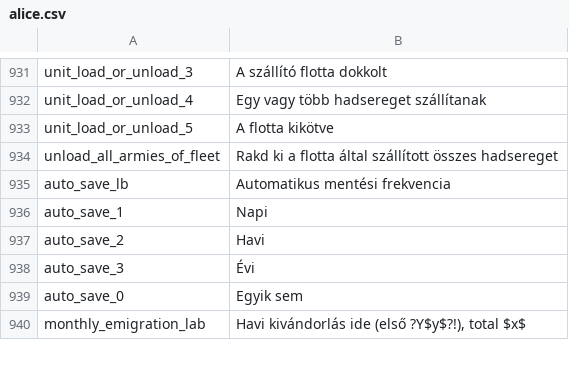
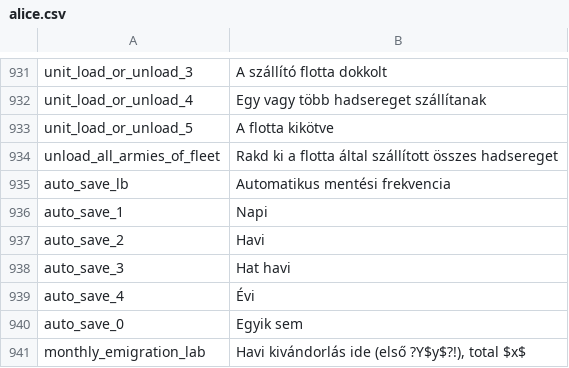
Before and after one commit to Nivaturimika/Katerina-Engine, a CSV file: assets/localisation/hu_HU/alice.csv, drawn as a sheet; only a part is shown, gaps mark what is left out.

```diff
--- a/assets/localisation/hu_HU/alice.csv
+++ b/assets/localisation/hu_HU/alice.csv
@@ -937,3 +937,4 @@ auto_save_1;Napi
 auto_save_2;Havi
-auto_save_3;Évi
+auto_save_3;Hat havi
+auto_save_4;Évi
 auto_save_0;Egyik sem
```
Also changed, not shown: assets/localisation/ar_AR/alice.csv, assets/localisation/de_DE/alice.csv, 11 other files.
